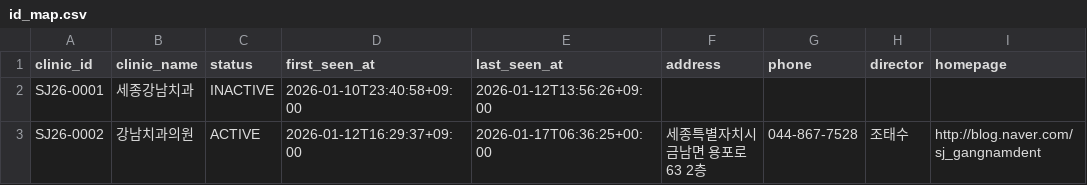
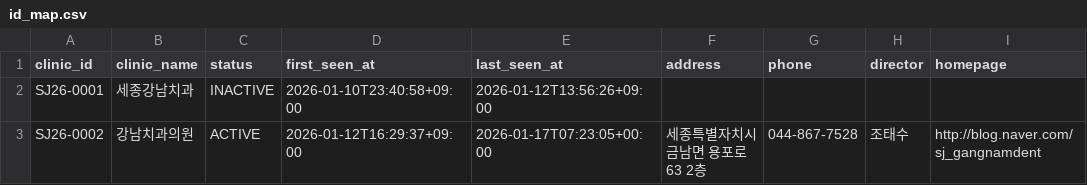
Before and after one commit to juny8916/Dent_QR_Gen_Sejong_CJ, a CSV file: data/id_map.csv, drawn as a sheet.

```diff
--- a/data/id_map.csv
+++ b/data/id_map.csv
@@ -2,2 +2,2 @@
 SJ26-0001,세종강남치과,INACTIVE,2026-01-10T23:40:58+09:00,2026-01-12T13:56:26+09:00,,,,
-SJ26-0002,강남치과의원,ACTIVE,2026-01-12T16:29:37+09:00,2026-01-17T06:36:25+00:00,세종특별자치시 금남면 용포로 63 2층,044-867-7528,조태수,http://blog.naver.com/sj_gangnamdent
+SJ26-0002,강남치과의원,ACTIVE,2026-01-12T16:29:37+09:00,2026-01-17T07:23:05+00:00,세종특별자치시 금남면 용포로 63 2층,044-867-7528,조태수,http://blog.naver.com/sj_gangnamdent
```
Also changed, not shown: 3 other files.
